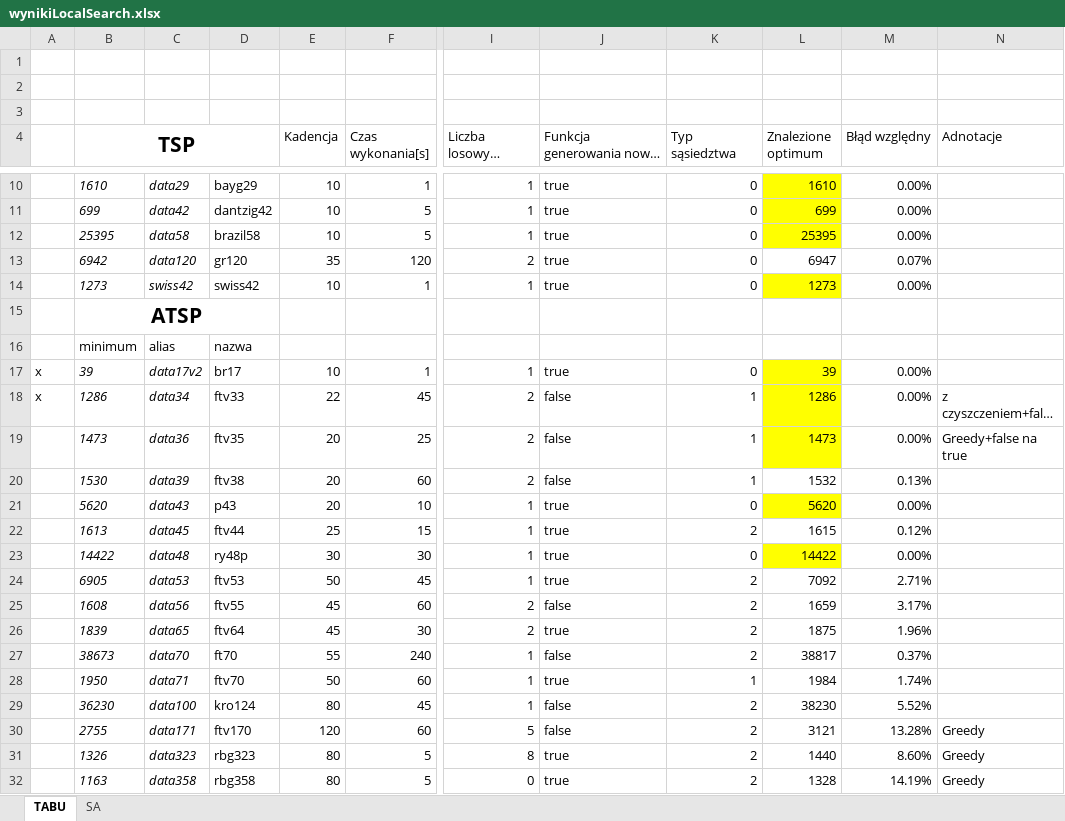
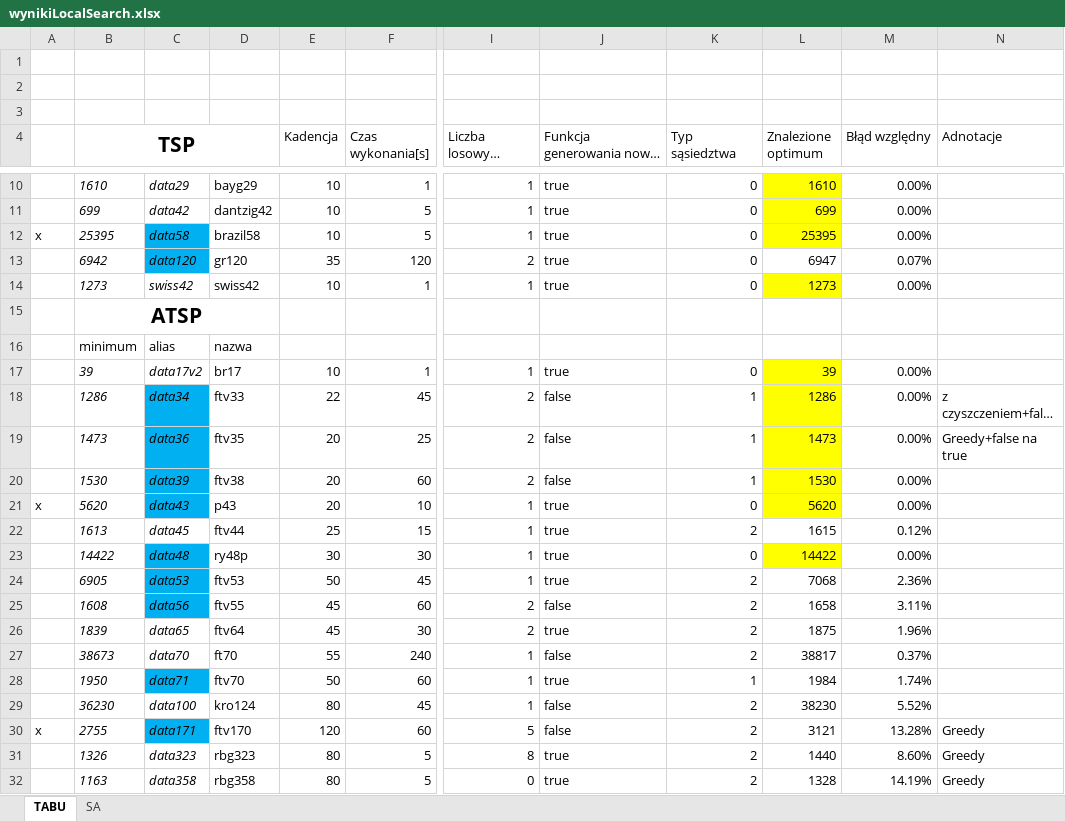
Before and after one commit to radosz99/tsp, an Excel workbook: wynikiLocalSearch.xlsx, sheet TABU, drawn as a sheet; only a part is shown, gaps mark what is left out; long unchanged cells end in …; values as stored, in another font and other column widths than the file's, no borders; the diff names each change by its address in the sheet, - before the commit and + after, or states it on an @@ line.

```diff
--- a/wynikiLocalSearch.xlsx (sheet TABU)
+++ b/wynikiLocalSearch.xlsx (sheet TABU)
-A12: (empty)
+A12: x
-C12:C13 fill: none
+C12:C13 fill: #00B0F0
-A17:A18: x
+A17:A18: (empty)
-C18:C21 fill: none
+C18:C21 fill: #00B0F0
-L20 (Znalezione optimum): 1532
+L20 (Znalezione optimum): 1530
-L20 fill: none
+L20 fill: #FFFF00
-M20 (Błąd względny): 0.13%
+M20 (Błąd względny): 0.00%
-A21: (empty)
+A21: x
-C23:C25 fill: none
+C23:C25 fill: #00B0F0
-L24 (Znalezione optimum): 7092
+L24 (Znalezione optimum): 7068
-M24 (Błąd względny): 2.71%
+M24 (Błąd względny): 2.36%
-L25 (Znalezione optimum): 1659
+L25 (Znalezione optimum): 1658
-M25 (Błąd względny): 3.17%
+M25 (Błąd względny): 3.11%
-C28 fill: none
+C28 fill: #00B0F0
-A30: (empty)
+A30: x
-C30 fill: none
+C30 fill: #00B0F0
```
Also changed, not shown: sheet SA, 8 other files.
